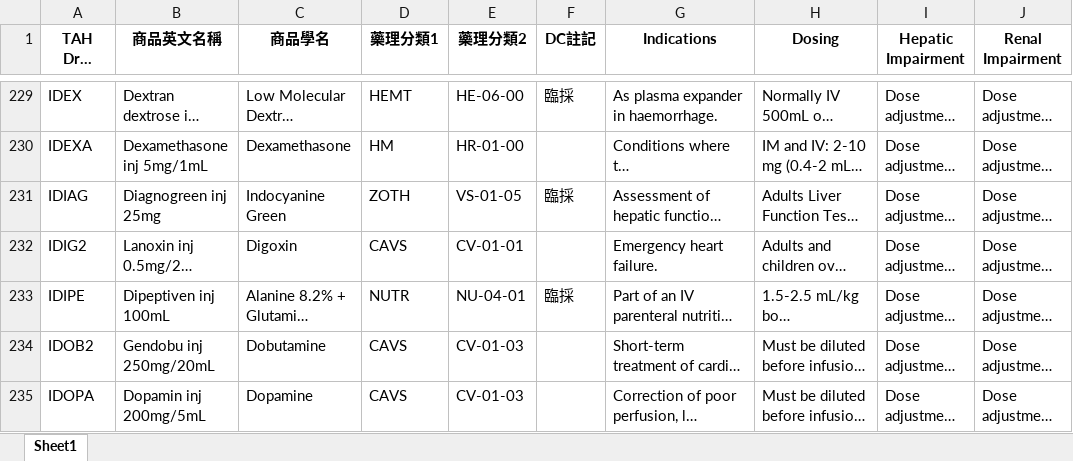
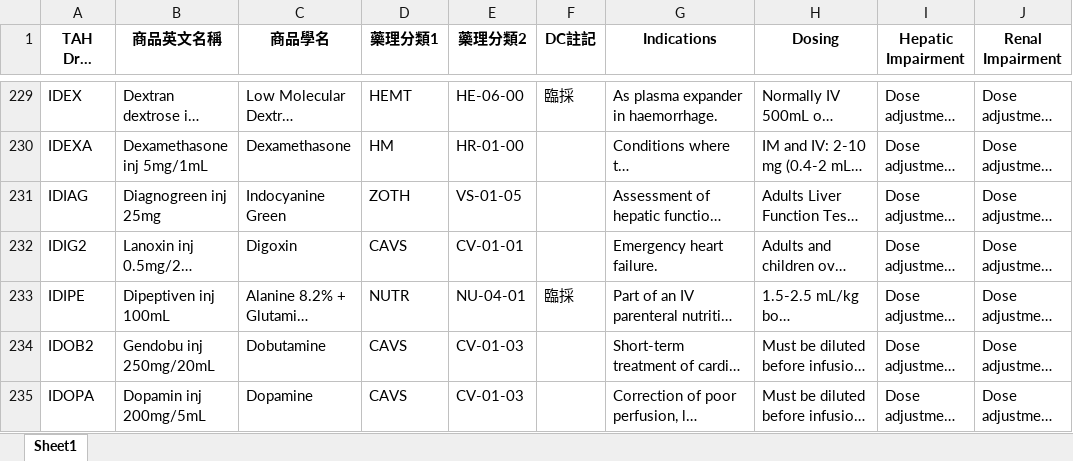
Before and after one commit to shin13/formulary-gitbook, an Excel workbook: formulary.xlsx, sheet Sheet1, drawn as a sheet; only a part is shown, gaps mark what is left out; long unchanged cells end in …; values as stored, in another font and other column widths than the file's, no borders; the diff covers the shown part only; the diff names each change by its address in the sheet, - before the commit and + after, or states it on an @@ line.

Commit message:
Update HIS data

```diff
--- a/formulary.xlsx (sheet Sheet1)
+++ b/formulary.xlsx (sheet Sheet1)
-F231 (DC註記): 臨採
+F231 (DC註記): (empty)
```
Also changed, not shown: 3 added rows, 1 removed row and 14 edited cells elsewhere in this sheet, check_links/summary_data.xlsx, formulary2.xlsx, 18 other files.
